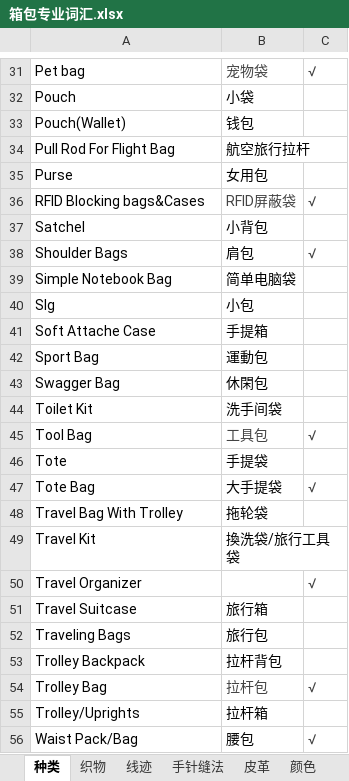
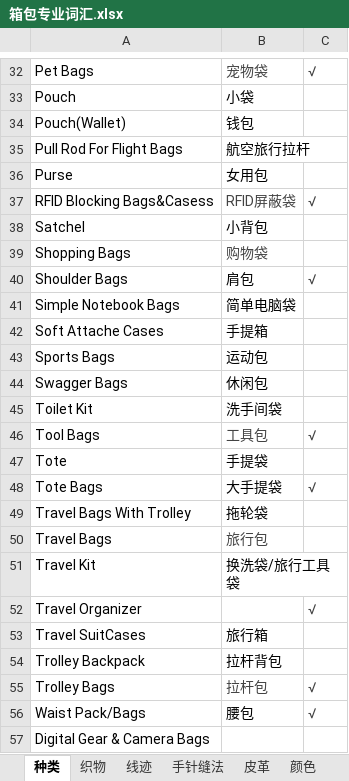
Before and after one commit to JohnnyFee/life, an Excel workbook: resources/箱包/箱包专业词汇.xlsx, sheet 种类, drawn as a sheet; only a part is shown, gaps mark what is left out; values as stored, in another font and other column widths than the file's, no borders; table styles not drawn; removed rows and columns are numbered as before the commit, all else as after; the diff covers the shown part only; the diff names each change by its address in the sheet, - before the commit and + after, or states it on an @@ line.

```diff
--- a/resources/箱包/箱包专业词汇.xlsx (sheet 种类)
+++ b/resources/箱包/箱包专业词汇.xlsx (sheet 种类)
-A32: Pet bag
+A32: Pet Bags
-A35: Pull Rod For Flight Bag
+A35: Pull Rod For Flight Bags
-A37: RFID Blocking bags&Cases
+A37: RFID Blocking Bags&Casess
+row 39: Shopping Bags | 购物袋
-A41: Simple Notebook Bag
+A41: Simple Notebook Bags
-row 40: Slg | 小包
-A42: Soft Attache Case
+A42: Soft Attache Cases
-row 42: Sport Bag | 運動包
-row 43: Swagger Bag | 休閑包
+row 43: Sports Bags | 运动包
+row 44: Swagger Bags | 休闲包
-A46: Tool Bag
+A46: Tool Bags
-A48: Tote Bag
+A48: Tote Bags
-A49: Travel Bag With Trolley
+A49: Travel Bags With Trolley
+row 50: Travel Bags | 旅行包
-B51: 換洗袋/旅行工具袋
+B51: 换洗袋/旅行工具袋
-A53: Travel Suitcase
+A53: Travel SuitCases
-row 52: Traveling Bags | 旅行包
-A55: Trolley Bag
+A55: Trolley Bags
-row 55: Trolley/Uprights | 拉杆箱
-A56: Waist Pack/Bag
+A56: Waist Pack/Bags
+row 57: Digital Gear & Camera Bags
```
Also changed, not shown: 4 added rows, 3 removed rows and 20 edited cells elsewhere in this sheet, sheet 织物.
